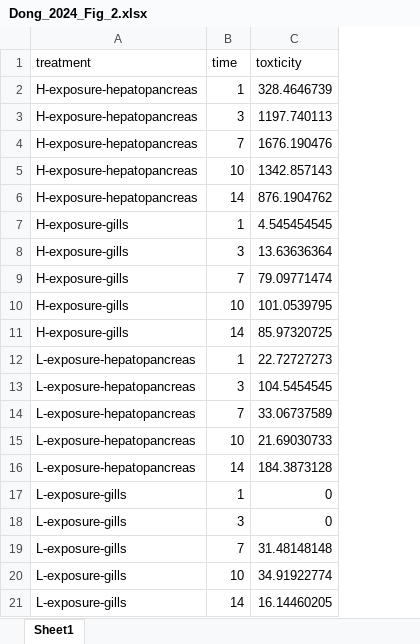
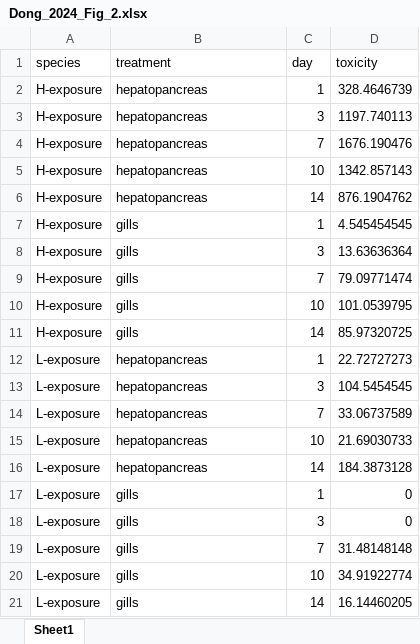
Before and after one commit to cfree14/hab_depuration, an Excel workbook: data/extracted_data/raw_round2/Dong_2024_Fig_2.xlsx, sheet Sheet1, drawn as a sheet; values as stored, in another font and other column widths than the file's, no borders; addresses are those after the commit; the diff names each change by its address in the sheet, - before the commit and + after, or states it on an @@ line.

```diff
--- a/data/extracted_data/raw_round2/Dong_2024_Fig_2.xlsx (sheet Sheet1)
+++ b/data/extracted_data/raw_round2/Dong_2024_Fig_2.xlsx (sheet Sheet1)
+column A (species), rows 2-21: H-exposure | H-exposure | H-exposure | H-exposure | H-exposure | H-exposure | H-exposure | H-exposure | H-exposure | H-exposure | L-exposure | L-exposure | L-exposure | L-exposure | L-exposure | L-exposure | L-exposure | L-exposure | L-exposure | L-exposure
-C1: time
+C1: day
-D1: toxticity
+D1: toxicity
-B2:B6 (treatment): H-exposure-hepatopancreas
+B2:B6 (treatment): hepatopancreas
-B7:B11 (treatment): H-exposure-gills
+B7:B11 (treatment): gills
-B12:B16 (treatment): L-exposure-hepatopancreas
+B12:B16 (treatment): hepatopancreas
-B17:B21 (treatment): L-exposure-gills
+B17:B21 (treatment): gills
```
Also changed, not shown: data/extracted_data/raw_round2/Blogoslawski_1978_Table_1.xlsx, data/extracted_data/raw_round2/Gaillard_2024_Fig_1.xlsx, 26 other files.
